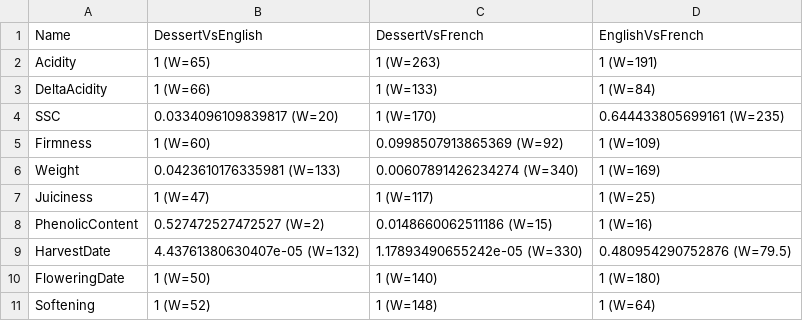
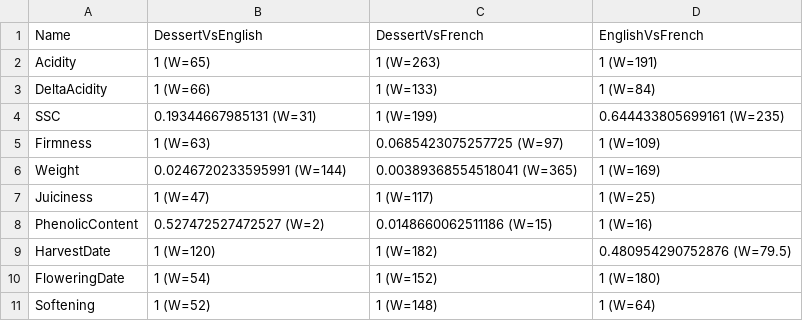
Before and after one commit to MylesLab/cider-vs-dessert, a CSV file: data/processed/density/stats.csv, drawn as a sheet.

```diff
--- a/data/processed/density/stats.csv
+++ b/data/processed/density/stats.csv
@@ -3,9 +3,9 @@ Acidity,1 (W=65),1 (W=263),1 (W=191)
 DeltaAcidity,1 (W=66),1 (W=133),1 (W=84)
-SSC,0.0334096109839817 (W=20),1 (W=170),0.644433805699161 (W=235)
-Firmness,1 (W=60),0.0998507913865369 (W=92),1 (W=109)
-Weight,0.0423610176335981 (W=133),0.00607891426234274 (W=340),1 (W=169)
+SSC,0.19344667985131 (W=31),1 (W=199),0.644433805699161 (W=235)
+Firmness,1 (W=63),0.0685423075257725 (W=97),1 (W=109)
+Weight,0.0246720233595991 (W=144),0.00389368554518041 (W=365),1 (W=169)
 Juiciness,1 (W=47),1 (W=117),1 (W=25)
 PhenolicContent,0.527472527472527 (W=2),0.0148660062511186 (W=15),1 (W=16)
-HarvestDate,4.43761380630407e-05 (W=132),1.17893490655242e-05 (W=330),0.480954290752876 (W=79.5)
-FloweringDate,1 (W=50),1 (W=140),1 (W=180)
+HarvestDate,1 (W=120),1 (W=182),0.480954290752876 (W=79.5)
+FloweringDate,1 (W=54),1 (W=152),1 (W=180)
 Softening,1 (W=52),1 (W=148),1 (W=64)
```
Also changed, not shown: data/processed/pca/pca.csv, data/processed/pca/pov.csv, 5 other files.
